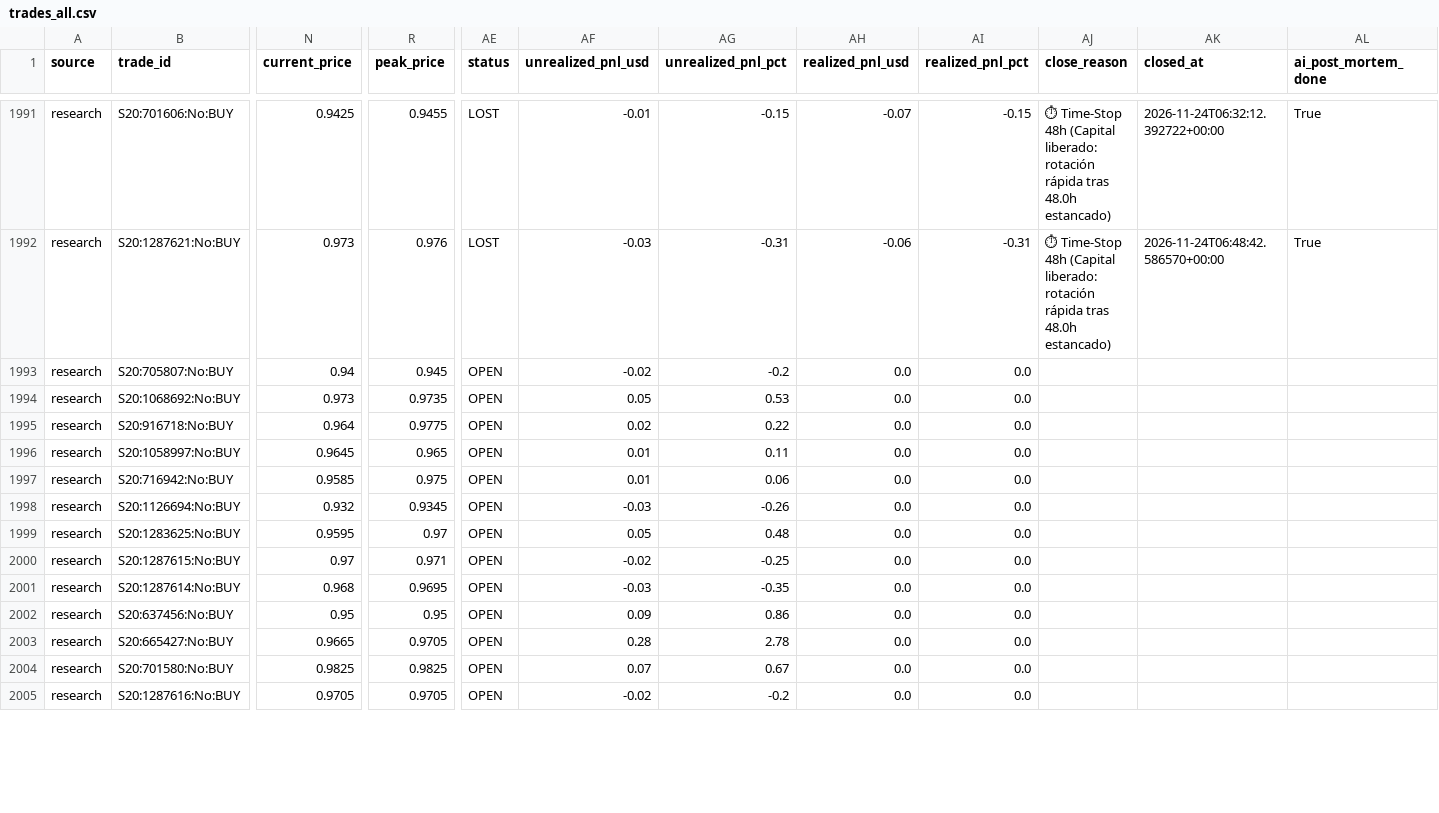
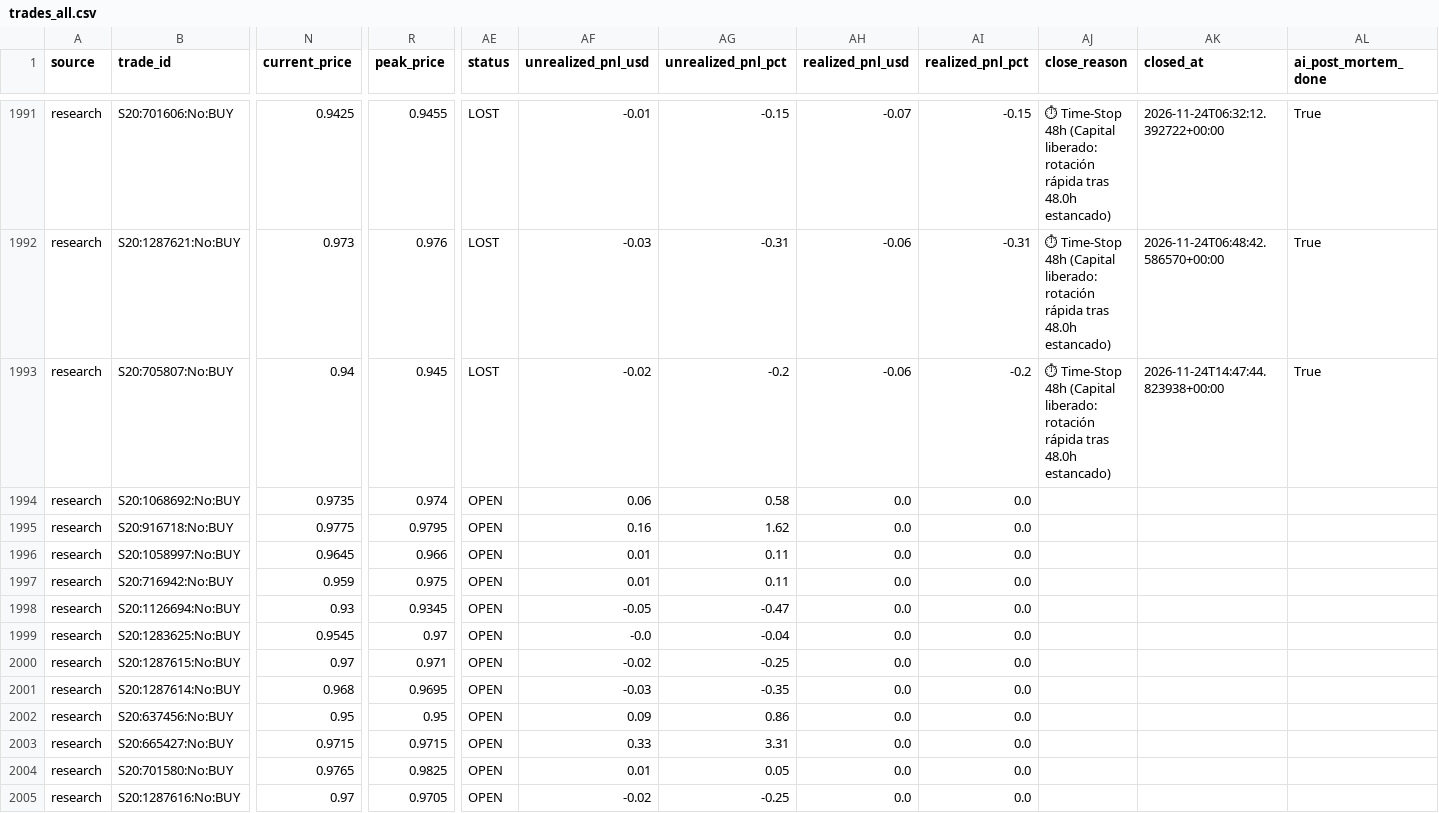
Before and after one commit to aguamarinac2-netizen/quant-polymarket-trackrecord, a CSV file: trades_all.csv, drawn as a sheet; only a part is shown, gaps mark what is left out; the diff covers the shown part only; the diff names each change by its address in the sheet, - before the commit and + after, or states it on an @@ line.

```diff
--- a/trades_all.csv
+++ b/trades_all.csv
-AE1993 (status): OPEN
+AE1993 (status): LOST
-AH1993 (realized_pnl_usd): 0.0
+AH1993 (realized_pnl_usd): -0.06
-AI1993 (realized_pnl_pct): 0.0
+AI1993 (realized_pnl_pct): -0.2
-AJ1993 (close_reason): (empty)
+AJ1993 (close_reason): ⏱ Time-Stop 48h (Capital liberado: rotación rápida tras 48.0h estancado)
-AK1993 (closed_at): (empty)
+AK1993 (closed_at): 2026-11-24T14:47:44.823938+00:00
-AL1993 (ai_post_mortem_done): (empty)
+AL1993 (ai_post_mortem_done): True
-N1994 (current_price): 0.973
+N1994 (current_price): 0.9735
-R1994 (peak_price): 0.9735
+R1994 (peak_price): 0.974
-AF1994 (unrealized_pnl_usd): 0.05
+AF1994 (unrealized_pnl_usd): 0.06
-AG1994 (unrealized_pnl_pct): 0.53
+AG1994 (unrealized_pnl_pct): 0.58
-N1995 (current_price): 0.964
+N1995 (current_price): 0.9775
-R1995 (peak_price): 0.9775
+R1995 (peak_price): 0.9795
-AF1995 (unrealized_pnl_usd): 0.02
+AF1995 (unrealized_pnl_usd): 0.16
-AG1995 (unrealized_pnl_pct): 0.22
+AG1995 (unrealized_pnl_pct): 1.62
-R1996 (peak_price): 0.965
+R1996 (peak_price): 0.966
-N1997 (current_price): 0.9585
+N1997 (current_price): 0.959
-AG1997 (unrealized_pnl_pct): 0.06
+AG1997 (unrealized_pnl_pct): 0.11
-N1998 (current_price): 0.932
+N1998 (current_price): 0.93
-AF1998 (unrealized_pnl_usd): -0.03
+AF1998 (unrealized_pnl_usd): -0.05
-AG1998 (unrealized_pnl_pct): -0.26
+AG1998 (unrealized_pnl_pct): -0.47
-N1999 (current_price): 0.9595
+N1999 (current_price): 0.9545
-AF1999 (unrealized_pnl_usd): 0.05
+AF1999 (unrealized_pnl_usd): -0.0
-AG1999 (unrealized_pnl_pct): 0.48
+AG1999 (unrealized_pnl_pct): -0.04
-N2003 (current_price): 0.9665
+N2003 (current_price): 0.9715
-R2003 (peak_price): 0.9705
+R2003 (peak_price): 0.9715
-AF2003 (unrealized_pnl_usd): 0.28
+AF2003 (unrealized_pnl_usd): 0.33
-AG2003 (unrealized_pnl_pct): 2.78
+AG2003 (unrealized_pnl_pct): 3.31
-N2004 (current_price): 0.9825
+N2004 (current_price): 0.9765
-AF2004 (unrealized_pnl_usd): 0.07
+AF2004 (unrealized_pnl_usd): 0.01
-AG2004 (unrealized_pnl_pct): 0.67
+AG2004 (unrealized_pnl_pct): 0.05
-N2005 (current_price): 0.9705
+N2005 (current_price): 0.97
-AG2005 (unrealized_pnl_pct): -0.2
+AG2005 (unrealized_pnl_pct): -0.25
```
Also changed, not shown: 1 added row and 27 edited cells elsewhere in this file, 7 other files.
